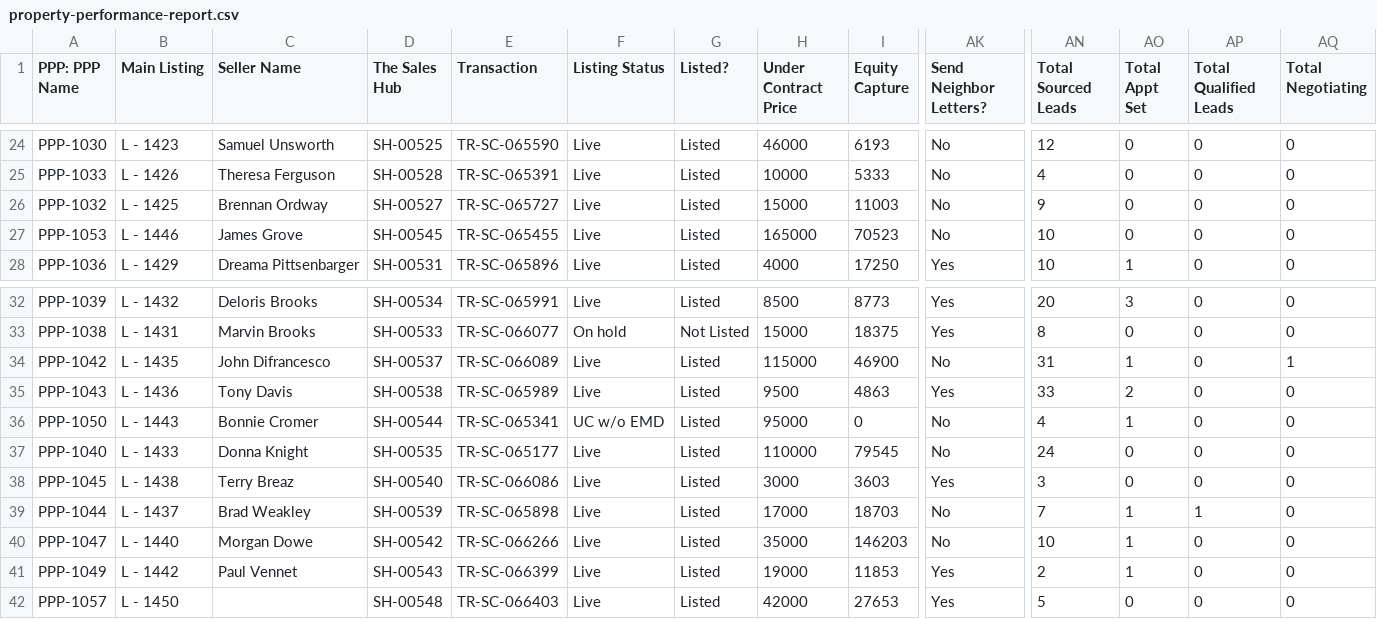
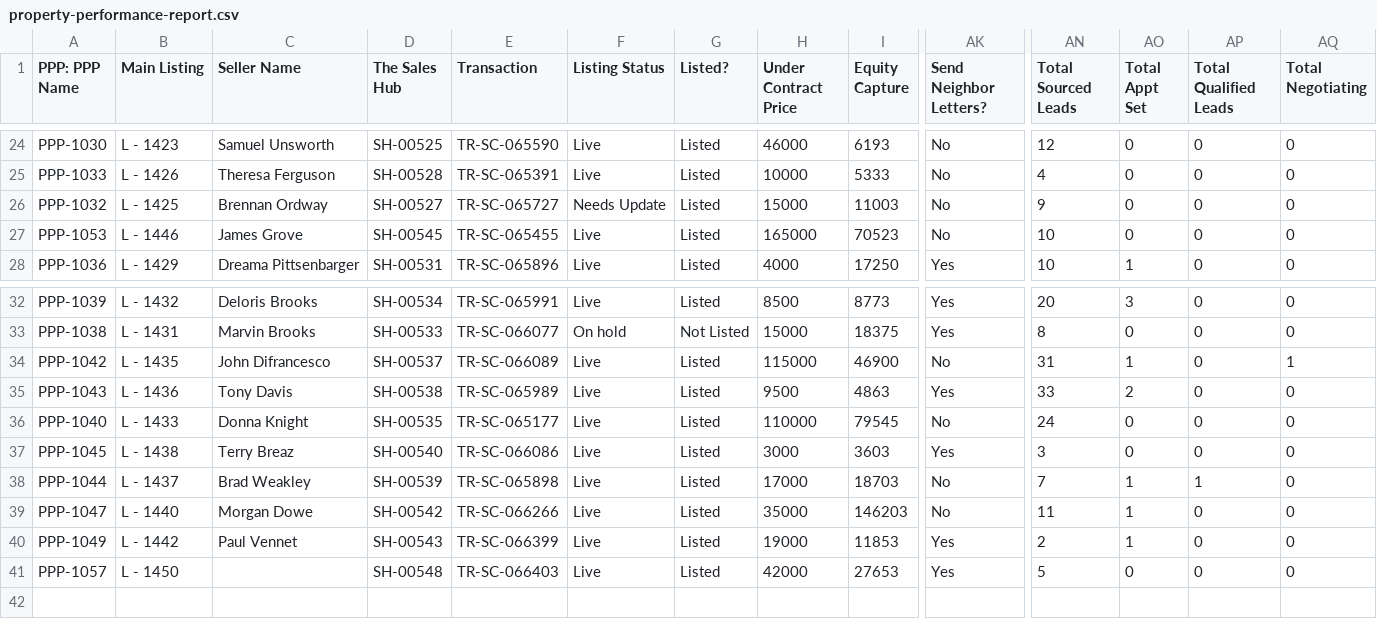
Before and after one commit to ArtOaing/Property-Card-Reports, a CSV file: data/property-performance-report.csv, drawn as a sheet; only a part is shown, gaps mark what is left out; removed rows and columns are numbered as before the commit, all else as after; rows hold the shown columns only; the diff names each change by its address in the sheet, - before the commit and + after, or states it on an @@ line.

```diff
--- a/data/property-performance-report.csv
+++ b/data/property-performance-report.csv
-F26 (Listing Status): Live
+F26 (Listing Status): Needs Update
-row 36: PPP-1050 | L - 1443 | Bonnie Cromer | SH-00544 | TR-SC-065341 | UC w/o EMD | Listed | 95000 | 0 | No | 4 | 1 | 0 | 0
-AN39 (Total Sourced Leads): 10
+AN39 (Total Sourced Leads): 11
```
